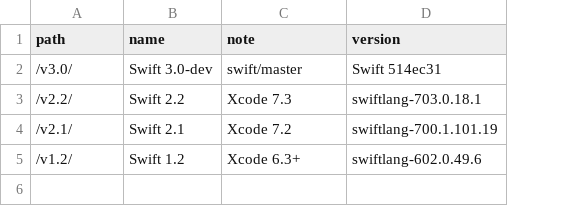
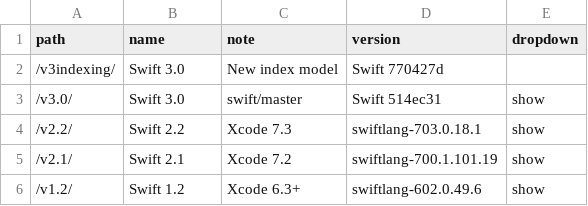
Before and after one commit to SwiftDocOrg/swiftdoc.org, a CSV file: _data/versions.csv, drawn as a sheet; addresses are those after the commit; the diff names each change by its address in the sheet, - before the commit and + after, or states it on an @@ line.

Commit message:
Updating swift-3-indexing-model

```diff
--- a/_data/versions.csv
+++ b/_data/versions.csv
+column E (dropdown), rows 3-6: all show
+row 2: /v3indexing/ | Swift 3.0 | New index model | Swift 770427d
-B3 (name): Swift 3.0-dev
+B3 (name): Swift 3.0
```
Also changed, not shown: 1 other file.
